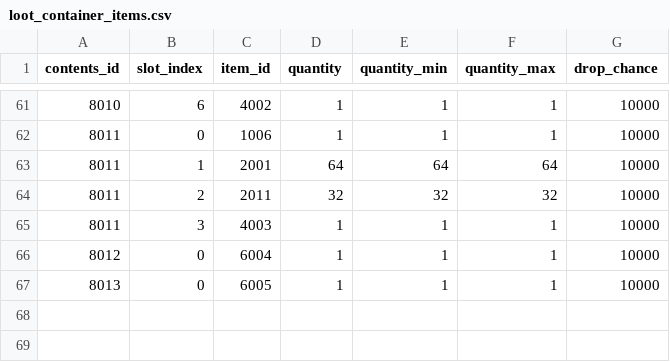
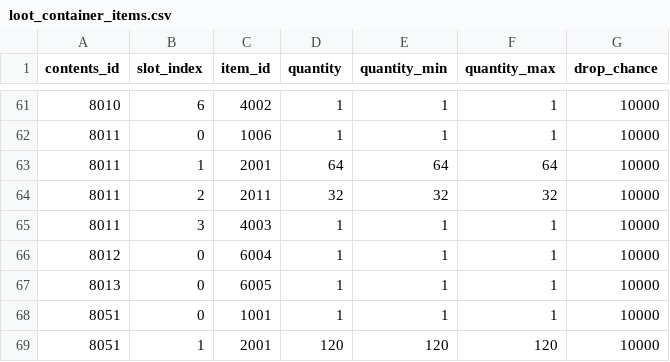
Before and after one commit to octopus7/extraction_shooter, a CSV file: TunaSweeper/Content/Data/ExcelExport/loot_container_items.csv, drawn as a sheet; only a part is shown, gaps mark what is left out; the diff names each change by its address in the sheet, - before the commit and + after, or states it on an @@ line.

```diff
--- a/TunaSweeper/Content/Data/ExcelExport/loot_container_items.csv
+++ b/TunaSweeper/Content/Data/ExcelExport/loot_container_items.csv
+row 68: 8051 | 0 | 1001 | 1 | 1 | 1 | 10000
+row 69: 8051 | 1 | 2001 | 120 | 120 | 120 | 10000
```
Also changed, not shown: TunaSweeper/Content/Data/ExcelExport/loot_container_contents.csv, 8 other files.
